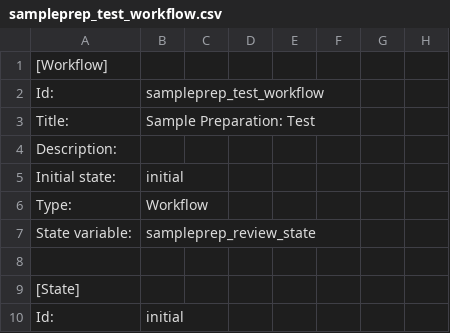
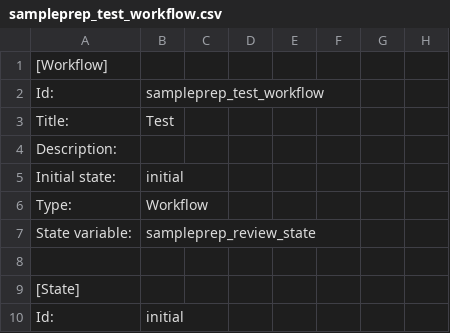
Before and after one commit to senaite/senaite.core, a CSV file: bika/lims/profiles/default/workflow_csv/sampleprep_test_workflow.csv, drawn as a sheet; only a part is shown; the diff names each change by its address in the sheet, - before the commit and + after, or states it on an @@ line.

```diff
--- a/bika/lims/profiles/default/workflow_csv/sampleprep_test_workflow.csv
+++ b/bika/lims/profiles/default/workflow_csv/sampleprep_test_workflow.csv
-B3: Sample Preparation: Test
+B3: Test
```
Also changed, not shown: bika/lims/profiles/default/workflow_csv/bika_ar_workflow.csv, bika/lims/profiles/default/workflow_csv/sampleprep_dnaextraction_workflow.csv, 1 other file.
